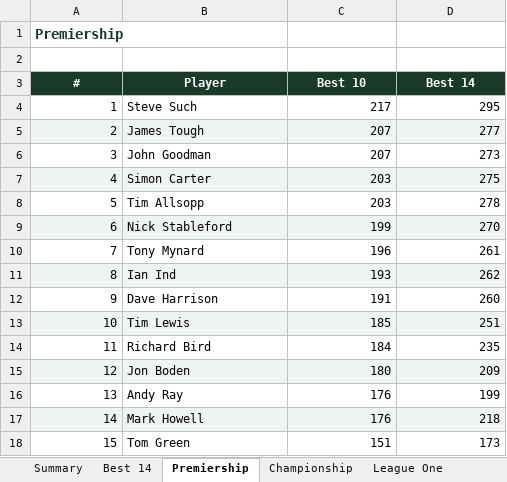
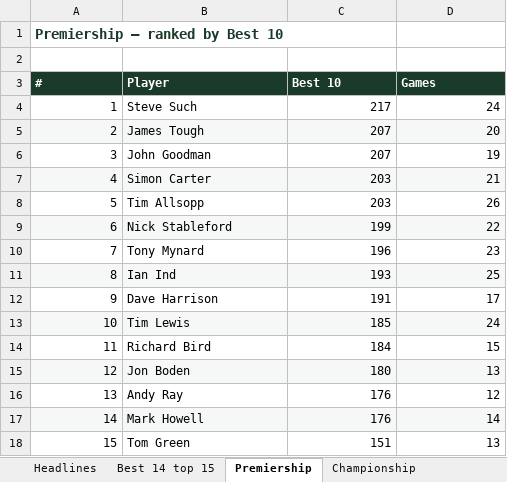
Before and after one commit to reddii7/wags_2026, an Excel workbook: WAGS_2026_Final_Day_Presentation.xlsx, sheet Premiership, drawn as a sheet; values as stored, in another font and other column widths than the file's, no borders; the diff names each change by its address in the sheet, - before the commit and + after, or states it on an @@ line.

```diff
--- a/WAGS_2026_Final_Day_Presentation.xlsx (sheet Premiership)
+++ b/WAGS_2026_Final_Day_Presentation.xlsx (sheet Premiership)
-sheet tab: Summary
+sheet tab: Headlines
-sheet tab: Best 14
+sheet tab: Best 14 top 15
-A1 (#): Premiership
+A1 (#): Premiership — ranked by Best 10
-A3:D3 alignment: center
+A3:D3 alignment: left
-D3: Best 14
+D3: Games
-D4 (Games): 295
+D4 (Games): 24
-D5 (Games): 277
+D5 (Games): 20
-D6 (Games): 273
+D6 (Games): 19
-D7 (Games): 275
+D7 (Games): 21
-D8 (Games): 278
+D8 (Games): 26
-D9 (Games): 270
+D9 (Games): 22
-D10 (Games): 261
+D10 (Games): 23
-D11 (Games): 262
+D11 (Games): 25
-D12 (Games): 260
+D12 (Games): 17
-D13 (Games): 251
+D13 (Games): 24
-D14 (Games): 235
+D14 (Games): 15
-D15 (Games): 209
+D15 (Games): 13
-D16 (Games): 199
+D16 (Games): 12
-D17 (Games): 218
+D17 (Games): 14
-D18 (Games): 173
+D18 (Games): 13
```
Also changed, not shown: sheet Best 14 top 15, sheet Money snakes camels, sheet Headlines, sheet P-R preview, sheet Champions & RS Cup, sheet Championship, 2 more sheets, other sheet tabs, 2 other files.
